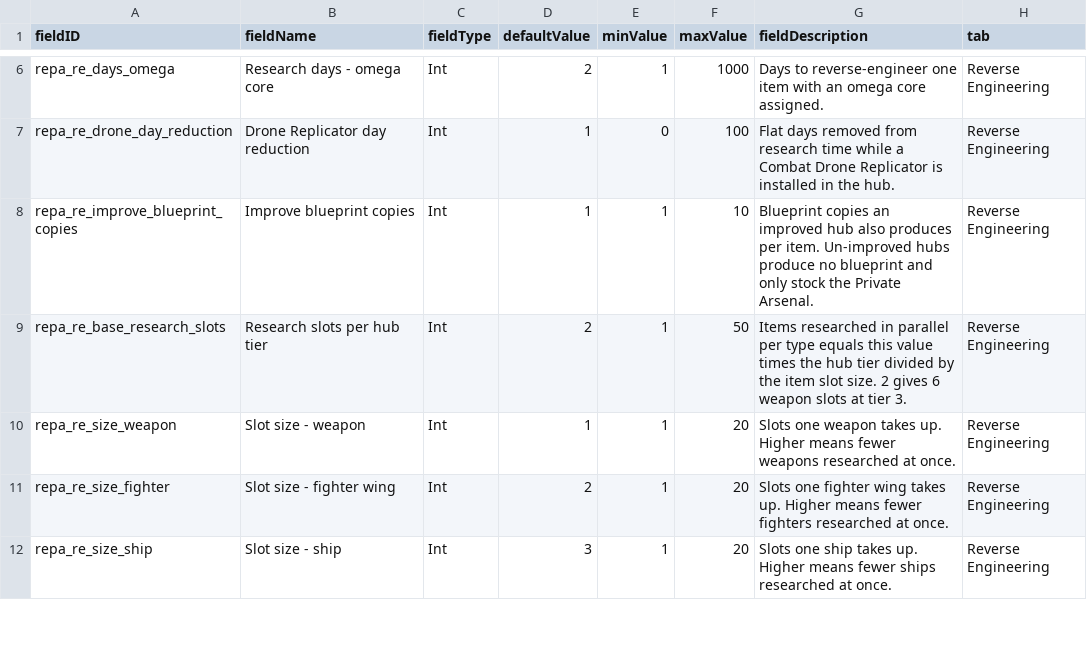
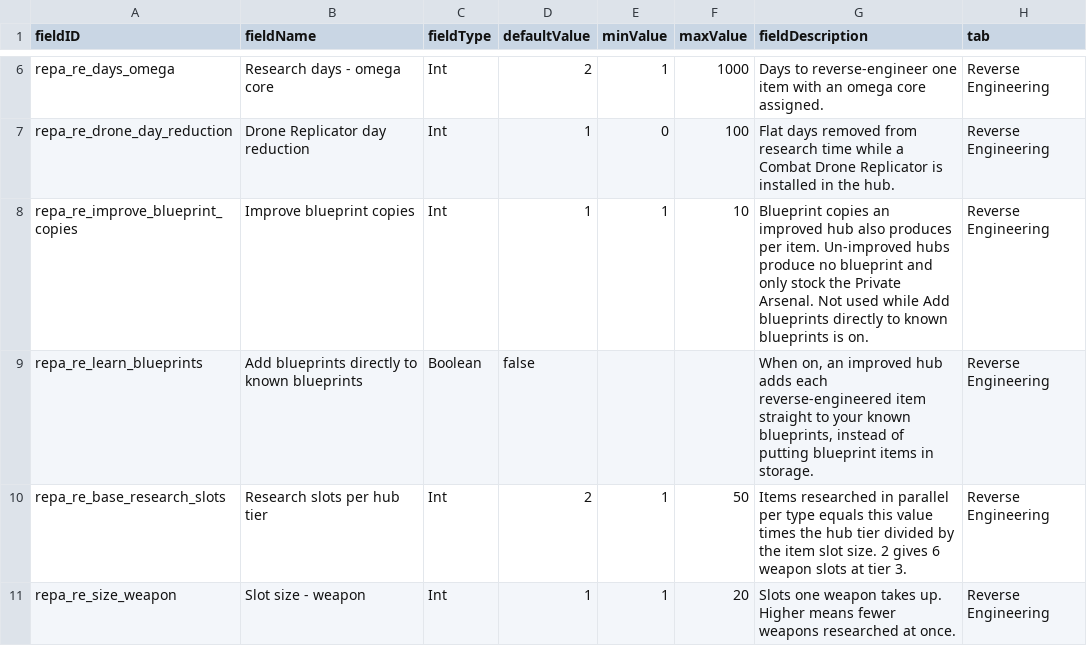
Before and after one commit to andrzejsokolowski/starsector-private-arsenal, a CSV file: data/config/LunaSettings.csv, drawn as a sheet; only a part is shown, gaps mark what is left out; the shorter side is filled out with more unchanged rows.

```diff
--- a/data/config/LunaSettings.csv
+++ b/data/config/LunaSettings.csv
@@ -7,3 +7,4 @@ repa_re_days_omega,Research days - omega core,Int,2,1,1000,Days to reverse-engin
 repa_re_drone_day_reduction,Drone Replicator day reduction,Int,1,0,100,Flat days removed from research time while a Combat Drone Replicator is installed in the hub.,Reverse Engineering
-repa_re_improve_blueprint_copies,Improve blueprint copies,Int,1,1,10,Blueprint copies an improved hub also produces per item. Un-improved hubs produce no blueprint and only stock the Private Arsenal.,Reverse Engineering
+repa_re_improve_blueprint_copies,Improve blueprint copies,Int,1,1,10,Blueprint copies an improved hub also produces per item. Un-improved hubs produce no blueprint and only stock the Private Arsenal. Not used while Add blueprints directly to known blueprints is on.,Reverse Engineering
+repa_re_learn_blueprints,Add blueprints directly to known blueprints,Boolean,false,,,"When on, an improved hub adds each reverse-engineered item straight to your known blueprints, instead of putting blueprint items in storage.",Reverse Engineering
 repa_re_base_research_slots,Research slots per hub tier,Int,2,1,50,Items researched in parallel per type equals this value times the hub tier divided by the item slot size. 2 gives 6 weapon slots at tier 3.,Reverse Engineering
```
Also changed, not shown: 8 other files.
